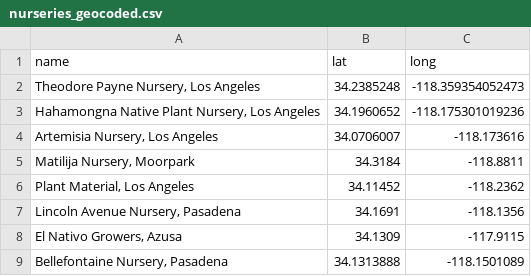
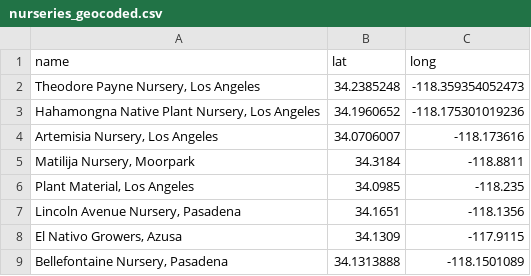
Before and after one commit to Sarayu-26/FireWiseGardensLA, a CSV file: data/nurseries_geocoded.csv, drawn as a sheet.

```diff
--- a/data/nurseries_geocoded.csv
+++ b/data/nurseries_geocoded.csv
@@ -5,4 +5,4 @@
 "Matilija Nursery, Moorpark",34.3184,-118.8811
-"Plant Material, Los Angeles",34.11452,-118.2362
-"Lincoln Avenue Nursery, Pasadena",34.1691,-118.1356
+"Plant Material, Los Angeles",34.0985,-118.235
+"Lincoln Avenue Nursery, Pasadena",34.1651,-118.1356
 "El Nativo Growers, Azusa",34.1309,-117.9115
```
Also changed, not shown: 3 other files.
